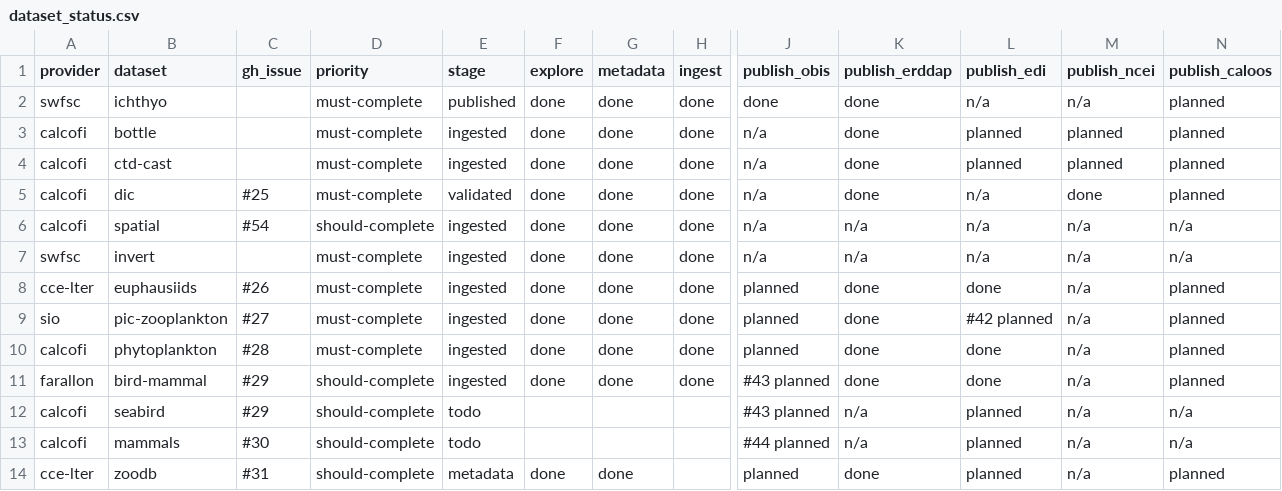
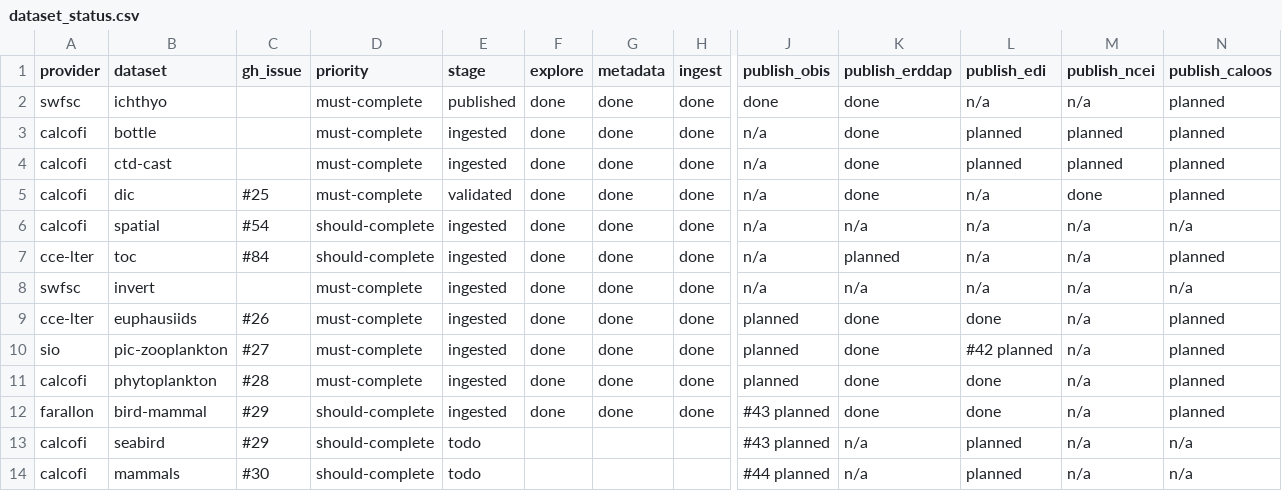
Before and after one commit to CalCOFI/workflows, a CSV file: metadata/dataset_status.csv, drawn as a sheet; only a part is shown, gaps mark what is left out; the shorter side is filled out with more unchanged rows; rows hold the shown columns only; the diff covers the shown part only; the diff names each change by its address in the sheet, - before the commit and + after, or states it on an @@ line.

```diff
--- a/metadata/dataset_status.csv
+++ b/metadata/dataset_status.csv
+row 7: cce-lter | toc | #84 | should-complete | ingested | done | done | done | n/a | planned | n/a | n/a | planned
```
Also changed, not shown: 1 removed row elsewhere in this file, 1 other file.
